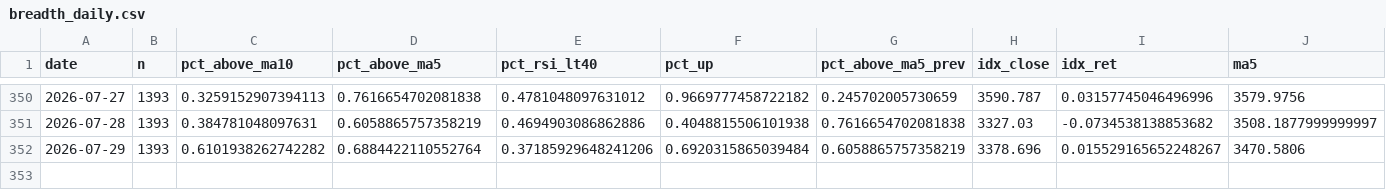
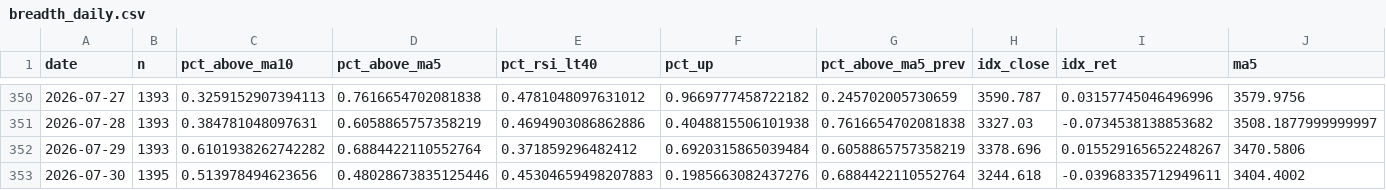
Before and after one commit to tranchiclever417693-lab/astock-daily-alert, a CSV file: data/chinext/breadth_daily.csv, drawn as a sheet; only a part is shown, gaps mark what is left out; rows hold the shown columns only; the diff names each change by its address in the sheet, - before the commit and + after, or states it on an @@ line.

```diff
--- a/data/chinext/breadth_daily.csv
+++ b/data/chinext/breadth_daily.csv
-E352 (pct_rsi_lt40): 0.37185929648241206
+E352 (pct_rsi_lt40): 0.371859296482412
+row 353: 2026-07-30 | 1395 | 0.513978494623656 | 0.48028673835125446 | 0.45304659498207883 | 0.1985663082437276 | 0.6884422110552764 | 3244.618 | -0.03968335712949611 | 3404.4002
```
Also changed, not shown: data/breadth_daily.csv, data/chinext/breadth_stock.csv, 12 other files.
